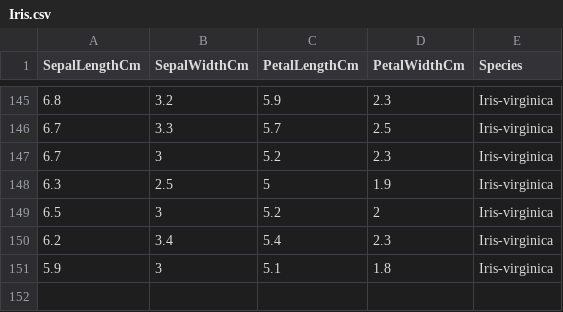
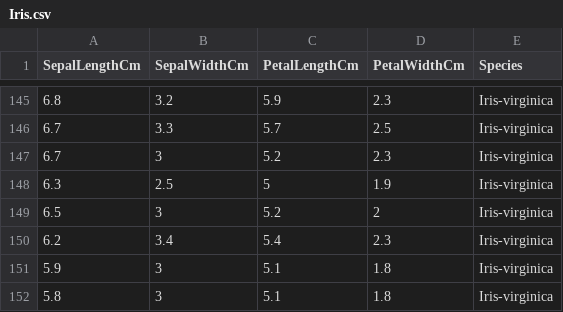
Before and after one commit to s-nashit/Machine-Learning, a CSV file: Iris.csv, drawn as a sheet; only a part is shown, gaps mark what is left out.

Commit message:
Update Iris.csv

```diff
--- a/Iris.csv
+++ b/Iris.csv
@@ -151 +151,2 @@ SepalLengthCm,SepalWidthCm,PetalLengthCm,PetalWidthCm,Species
 5.9,3,5.1,1.8,Iris-virginica
+5.8,3,5.1,1.8,Iris-virginica
```
